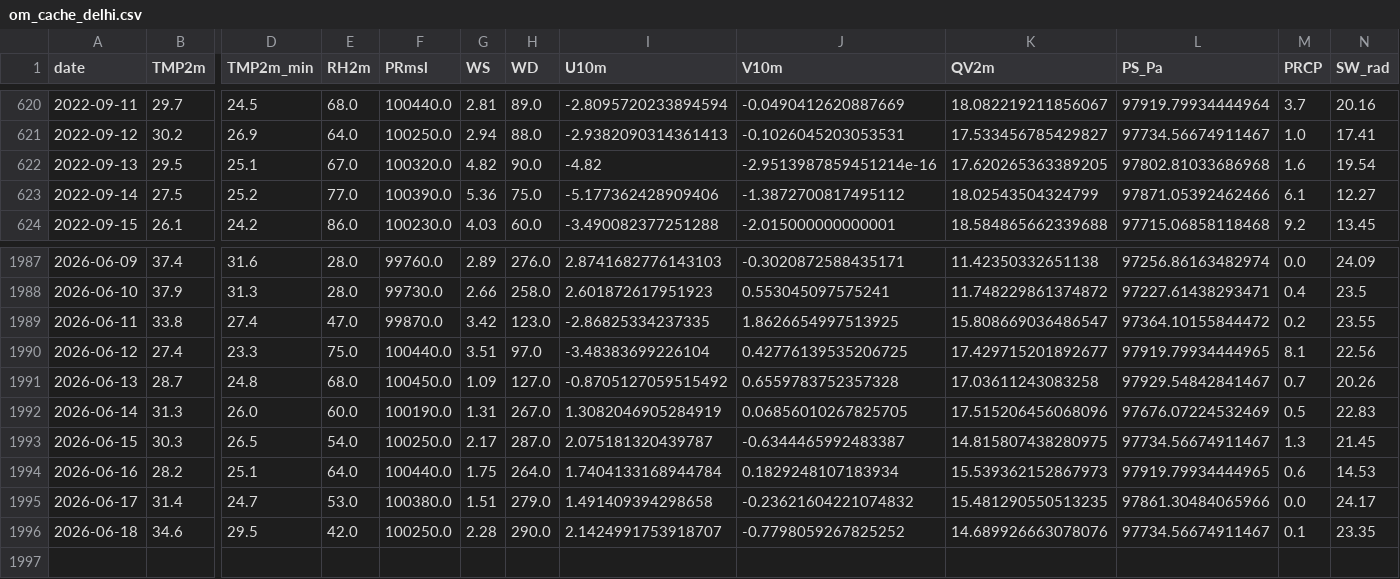
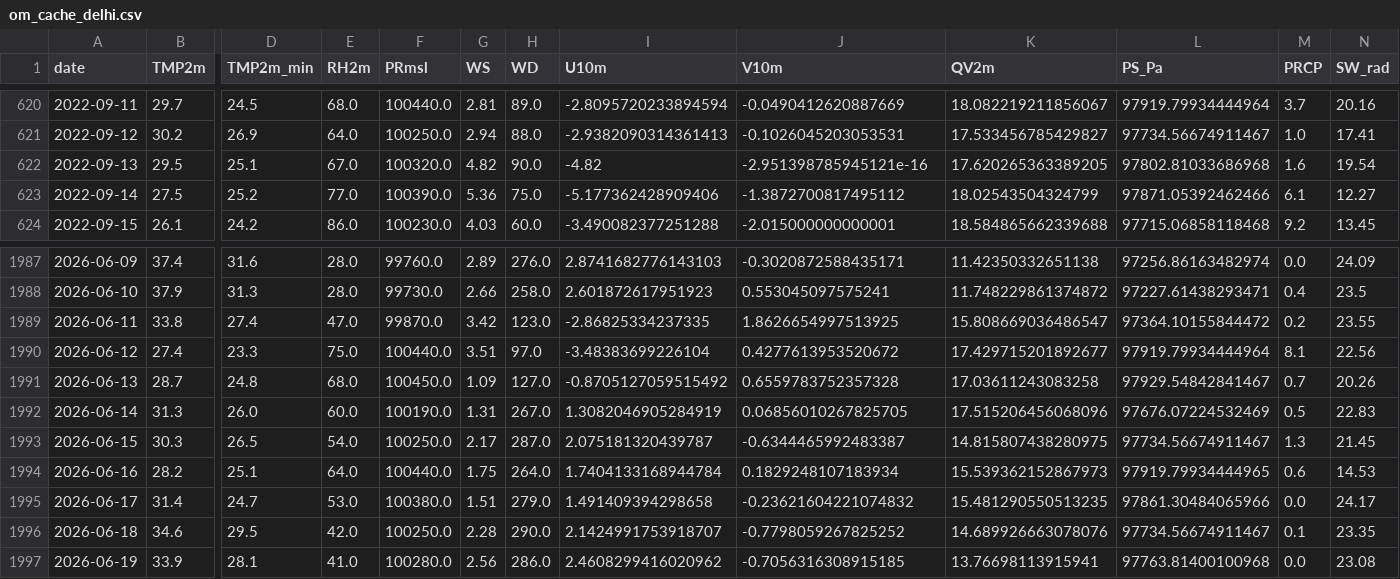
Before and after one commit to souravk03/openmeteo-live-forecast, a CSV file: data/om/Delhi/om_cache_delhi.csv, drawn as a sheet; only a part is shown, gaps mark what is left out; rows hold the shown columns only; the diff names each change by its address in the sheet, - before the commit and + after, or states it on an @@ line.

Commit message:
[Delhi] om_cache_delhi.csv 2026-06-20

```diff
--- a/data/om/Delhi/om_cache_delhi.csv
+++ b/data/om/Delhi/om_cache_delhi.csv
-J622 (V10m): -2.9513987859451214e-16
+J622 (V10m): -2.951398785945121e-16
-J1990 (V10m): 0.42776139535206725
+J1990 (V10m): 0.4277613953520672
-L1990 (PS_Pa): 97919.79934444965
+L1990 (PS_Pa): 97919.79934444964
+row 1997: 2026-06-19 | 33.9 | 28.1 | 41.0 | 100280.0 | 2.56 | 286.0 | 2.4608299416020962 | -0.7056316308915185 | 13.76698113915941 | 97763.81400100968 | 0.0 | 23.08
```
